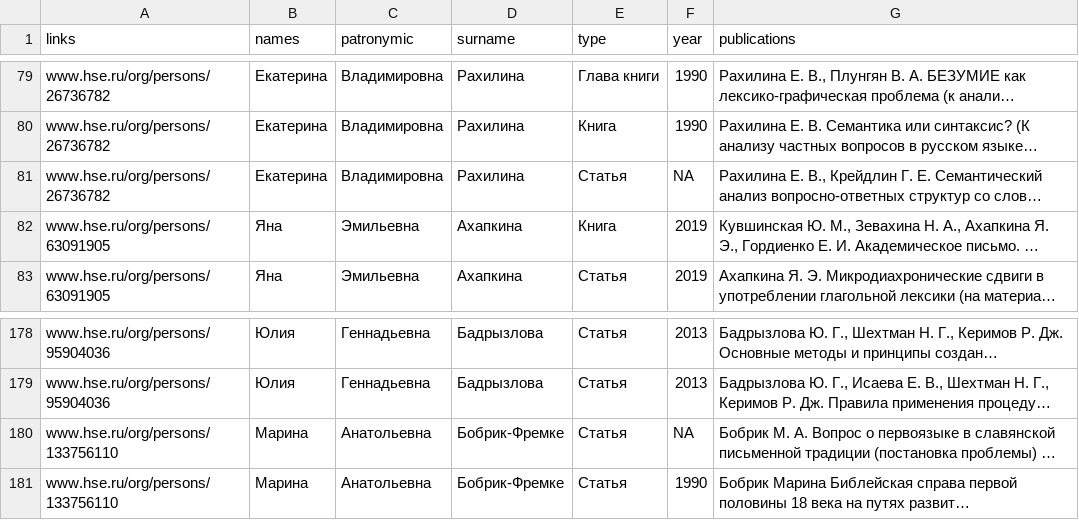
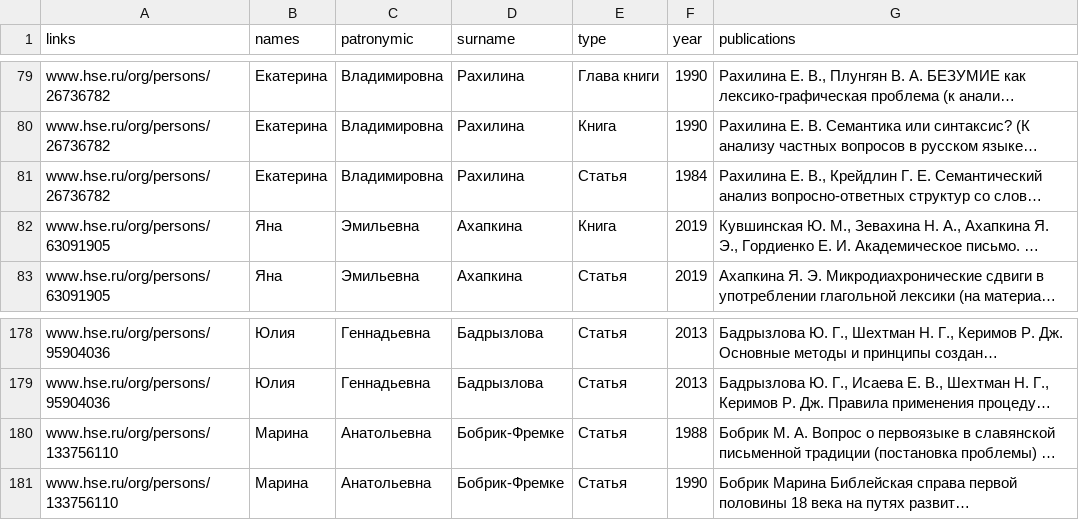
Before and after one commit to agricolamz/hselingschool_pubs_collecting, a CSV file: lingschool_pubs.csv, drawn as a sheet; only a part is shown, gaps mark what is left out; long unchanged cells end in …; the diff names each change by its address in the sheet, - before the commit and + after, or states it on an @@ line.

Commit message:
correct data

```diff
--- a/lingschool_pubs.csv
+++ b/lingschool_pubs.csv
-F81 (year): NA
+F81 (year): 1984
-F180 (year): NA
+F180 (year): 1988
```
Also changed, not shown: 3 other files.
